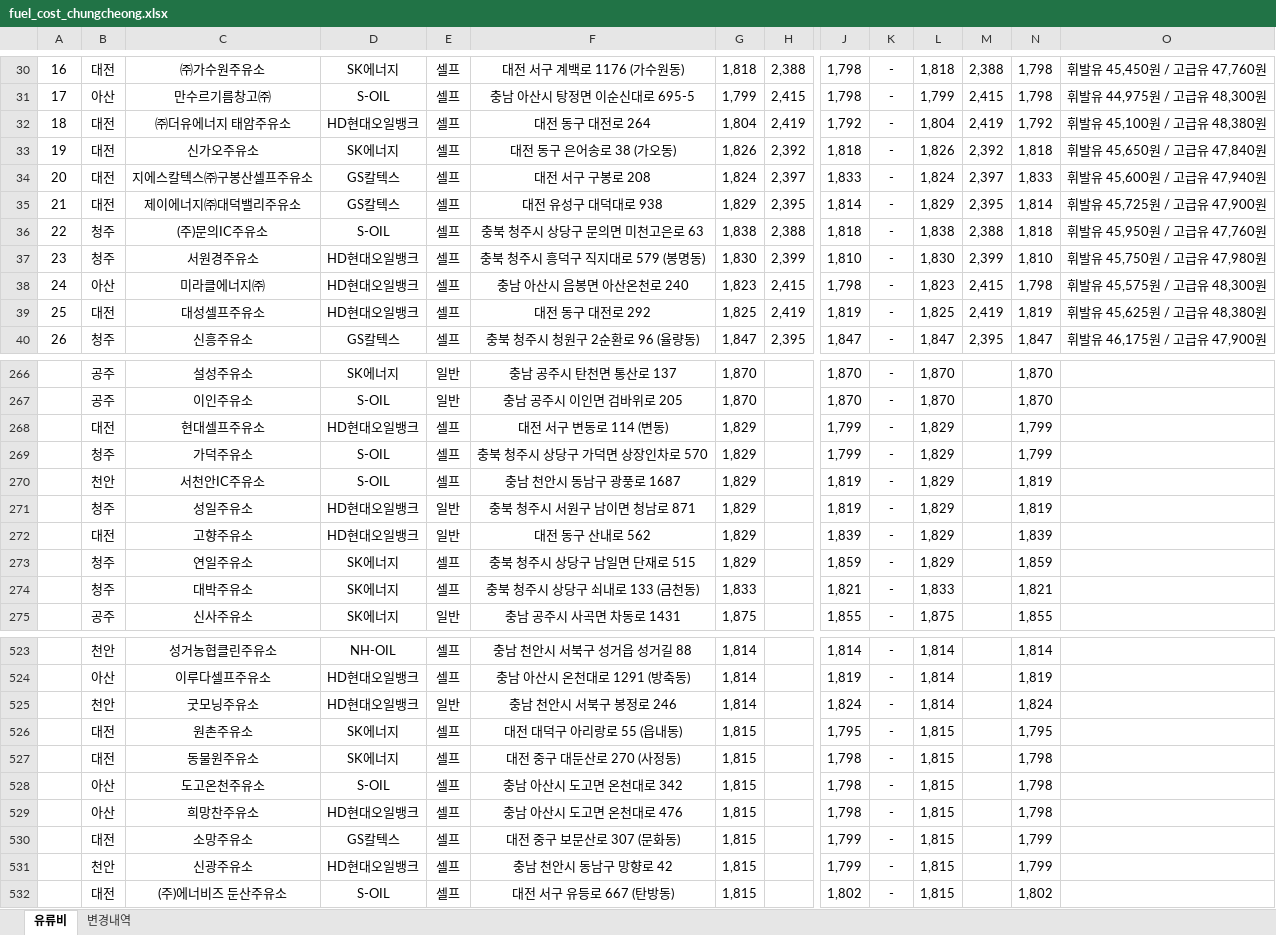
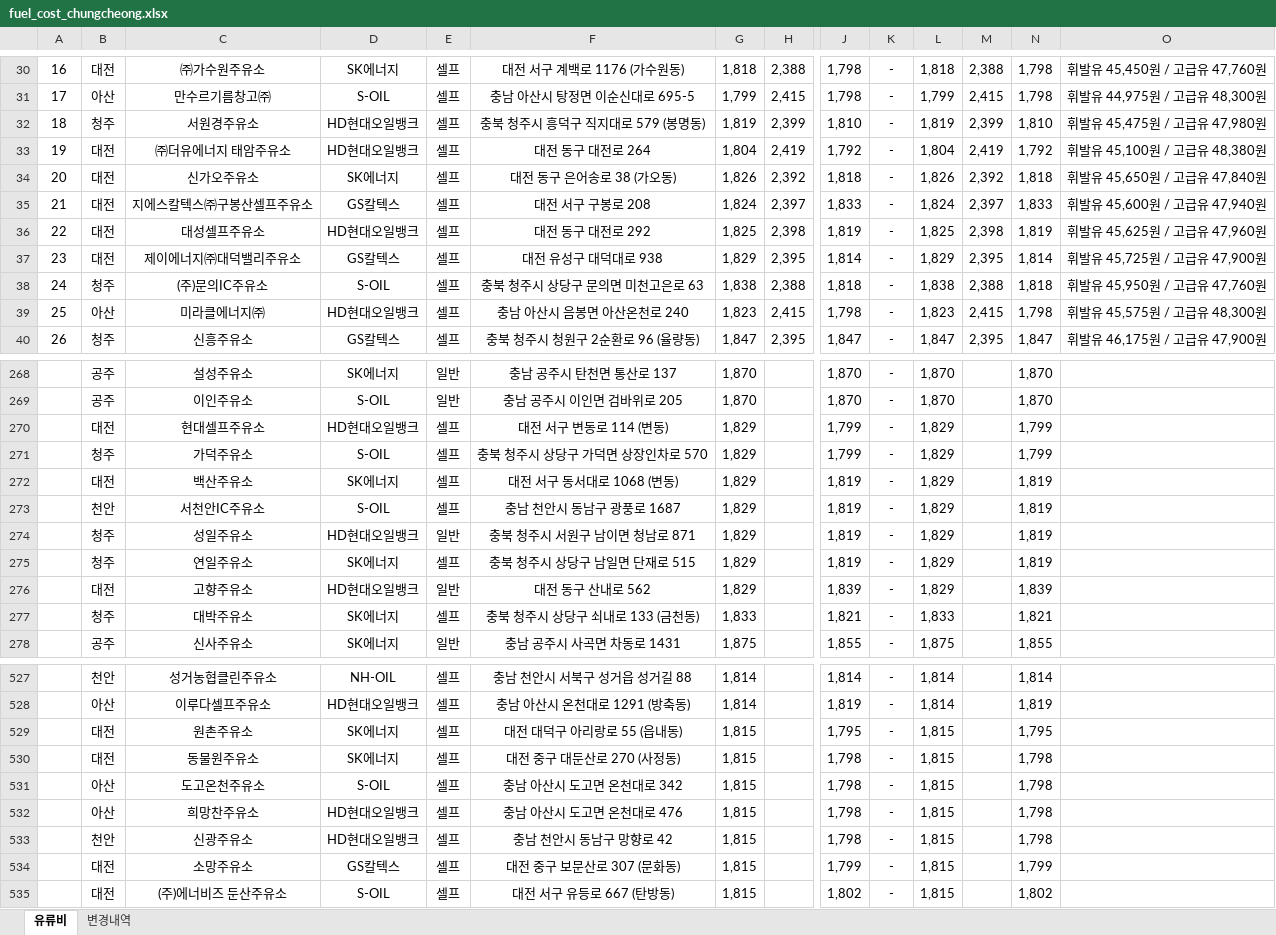
Before and after one commit to krwizxp/fcupdater, an Excel workbook: fuel_cost_chungcheong.xlsx, sheet 유류비, drawn as a sheet; only a part is shown, gaps mark what is left out; values as stored, in another font and other column widths than the file's, no borders; removed rows and columns are numbered as before the commit, all else as after; rows hold the shown columns only; the diff covers the shown part only; the diff names each change by its address in the sheet, - before the commit and + after, or states it on an @@ line.

```diff
--- a/fuel_cost_chungcheong.xlsx (sheet 유류비)
+++ b/fuel_cost_chungcheong.xlsx (sheet 유류비)
+row 32: 18 | 청주 | 서원경주유소 | HD현대오일뱅크 | 셀프 | 충북 청주시 흥덕구 직지대로 579 (봉명동) | 1,819 | 2,399 | 1,810 | - | 1,819 | 2,399 | 1,810 | 휘발유 45,475원 / 고급유 47,980원
-A33: 18
+A33: 19
-A34: 19
+A34: 20
-A35: 20
+A35: 21
+row 36: 22 | 대전 | 대성셀프주유소 | HD현대오일뱅크 | 셀프 | 대전 동구 대전로 292 | 1,825 | 2,398 | 1,819 | - | 1,825 | 2,398 | 1,819 | 휘발유 45,625원 / 고급유 47,960원
-A37: 21
+A37: 23
-A38: 22
+A38: 24
-row 37: 23 | 청주 | 서원경주유소 | HD현대오일뱅크 | 셀프 | 충북 청주시 흥덕구 직지대로 579 (봉명동) | 1,830 | 2,399 | 1,810 | - | 1,830 | 2,399 | 1,810 | 휘발유 45,750원 / 고급유 47,980원
-A39: 24
+A39: 25
-row 39: 25 | 대전 | 대성셀프주유소 | HD현대오일뱅크 | 셀프 | 대전 동구 대전로 292 | 1,825 | 2,419 | 1,819 | - | 1,825 | 2,419 | 1,819 | 휘발유 45,625원 / 고급유 48,380원
+row 272:  | 대전 | 백산주유소 | SK에너지 | 셀프 | 대전 서구 동서대로 1068 (변동) | 1,829 |  | 1,819 | - | 1,829 |  | 1,819
+row 275:  | 청주 | 연일주유소 | SK에너지 | 셀프 | 충북 청주시 상당구 남일면 단재로 515 | 1,829 |  | 1,819 | - | 1,829 |  | 1,819
-row 273:  | 청주 | 연일주유소 | SK에너지 | 셀프 | 충북 청주시 상당구 남일면 단재로 515 | 1,829 |  | 1,859 | - | 1,829 |  | 1,859
-row 525:  | 천안 | 굿모닝주유소 | HD현대오일뱅크 | 일반 | 충남 천안시 서북구 봉정로 246 | 1,814 |  | 1,824 | - | 1,814 |  | 1,824
+row 533:  | 천안 | 신광주유소 | HD현대오일뱅크 | 셀프 | 충남 천안시 동남구 망향로 42 | 1,815 |  | 1,798 | - | 1,815 |  | 1,798
-row 531:  | 천안 | 신광주유소 | HD현대오일뱅크 | 셀프 | 충남 천안시 동남구 망향로 42 | 1,815 |  | 1,799 | - | 1,815 |  | 1,799
```
Also changed, not shown: 21 added rows, 20 removed rows, 1 moved row and 113 edited cells elsewhere in this sheet, sheet 변경내역, formulas that keep their value, 1 other file.
